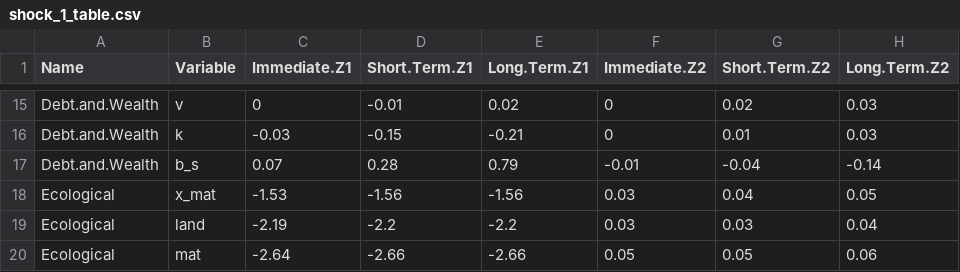
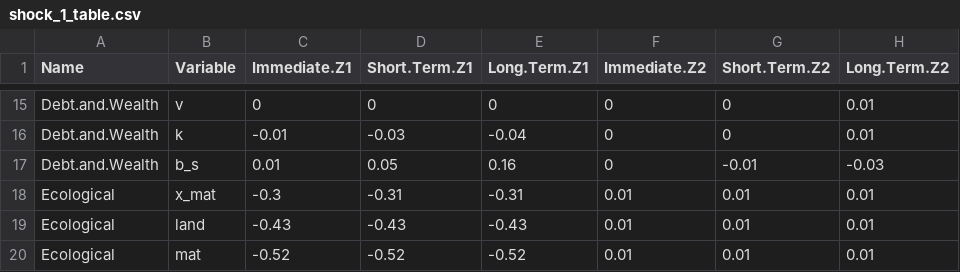
Before and after one commit to ecoclassical/LEEDS_MODEL, a CSV file: output/scenarios/shock_tables/shock_1_table.csv, drawn as a sheet; only a part is shown, gaps mark what is left out; the diff covers the shown part only.

```diff
--- a/output/scenarios/shock_tables/shock_1_table.csv
+++ b/output/scenarios/shock_tables/shock_1_table.csv
@@ -15,6 +15,6 @@
-"Debt.and.Wealth","v",0,-0.01,0.02,0,0.02,0.03
-"Debt.and.Wealth","k",-0.03,-0.15,-0.21,0,0.01,0.03
-"Debt.and.Wealth","b_s",0.07,0.28,0.79,-0.01,-0.04,-0.14
-"Ecological","x_mat",-1.53,-1.56,-1.56,0.03,0.04,0.05
-"Ecological","land",-2.19,-2.2,-2.2,0.03,0.03,0.04
-"Ecological","mat",-2.64,-2.66,-2.66,0.05,0.05,0.06
+"Debt.and.Wealth","v",0,0,0,0,0,0.01
+"Debt.and.Wealth","k",-0.01,-0.03,-0.04,0,0,0.01
+"Debt.and.Wealth","b_s",0.01,0.05,0.16,0,-0.01,-0.03
+"Ecological","x_mat",-0.3,-0.31,-0.31,0.01,0.01,0.01
+"Ecological","land",-0.43,-0.43,-0.43,0.01,0.01,0.01
+"Ecological","mat",-0.52,-0.52,-0.52,0.01,0.01,0.01
```
Also changed, not shown: 95 edited cells elsewhere in this file, data/scenarios.csv, output/scenarios/shock_tables/shock_2_table.csv, 33 other files.
